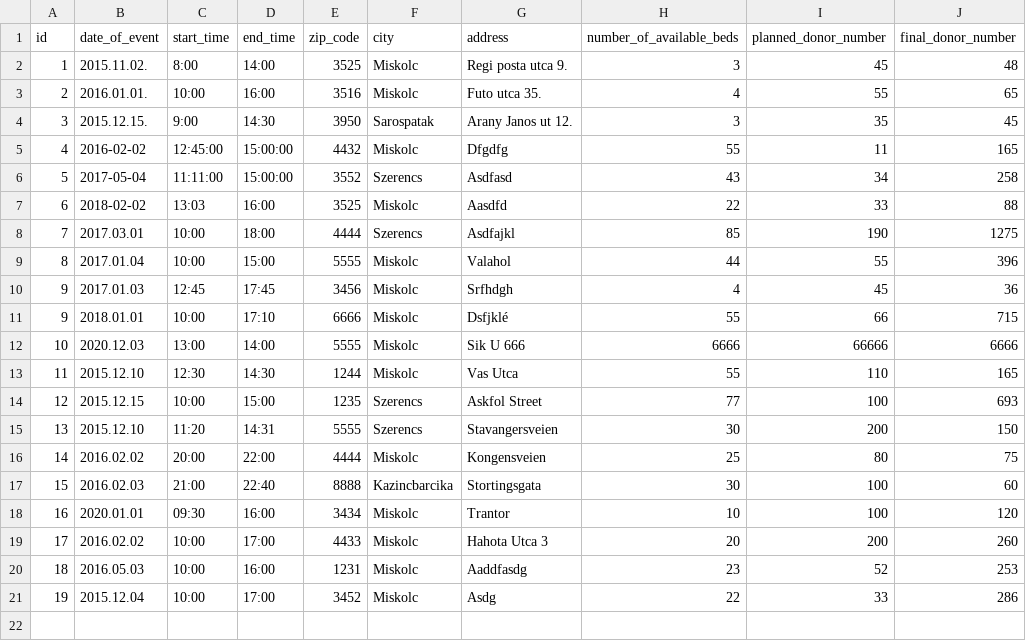
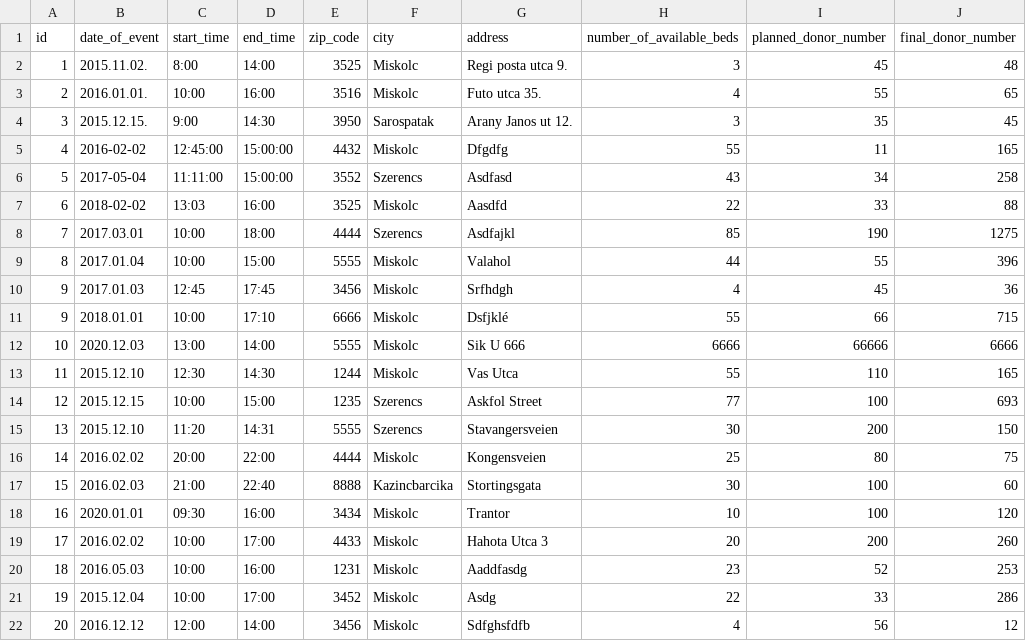
Before and after one commit to lindi-imre/blood_donation, a CSV file: Data/donations.csv, drawn as a sheet.

```diff
--- a/Data/donations.csv
+++ b/Data/donations.csv
@@ -21 +21,2 @@ id,date_of_event,start_time,end_time,zip_code,city,address,number_of_available_b
 19,2015.12.04,10:00,17:00,3452,Miskolc,Asdg,22,33,286
+20,2016.12.12,12:00,14:00,3456,Miskolc,Sdfghsfdfb,4,56,12
```
Also changed, not shown: Data/donors.csv, 1 other file.
